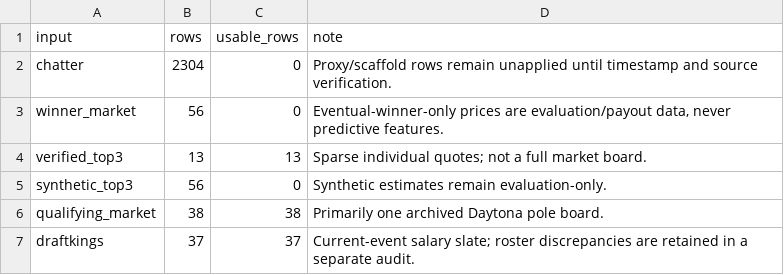
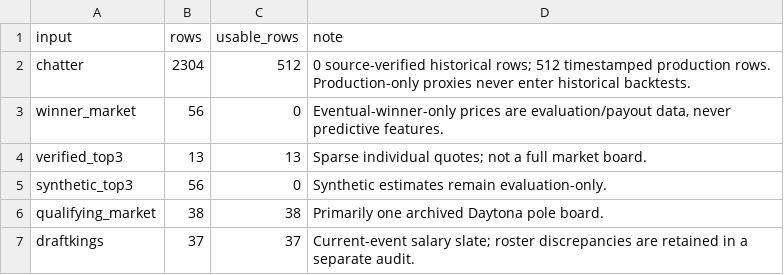
Before and after one commit to rogerroot01/NASCAR, a CSV file: data/nascar_stage17_external_inputs_audit.csv, drawn as a sheet.

```diff
--- a/data/nascar_stage17_external_inputs_audit.csv
+++ b/data/nascar_stage17_external_inputs_audit.csv
@@ -1,3 +1,3 @@
 input,rows,usable_rows,note
-chatter,2304,0,Proxy/scaffold rows remain unapplied until timestamp and source verification.
+chatter,2304,512,0 source-verified historical rows; 512 timestamped production rows. Production-only proxies never enter historical backtests.
 winner_market,56,0,"Eventual-winner-only prices are evaluation/payout data, never predictive features."
```
Also changed, not shown: data/nascar_stage18_current_forecast_with_safe_overlays_latest.csv, data/nascar_stage19_draftkings_top_lineups_latest.csv, 3 other files.
